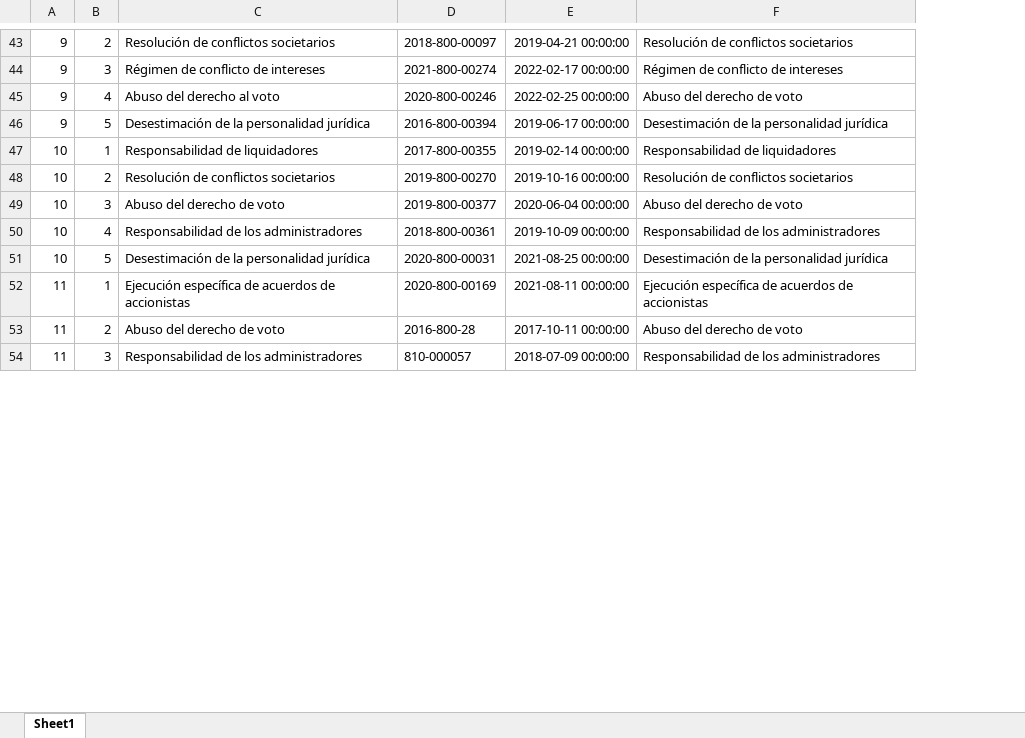
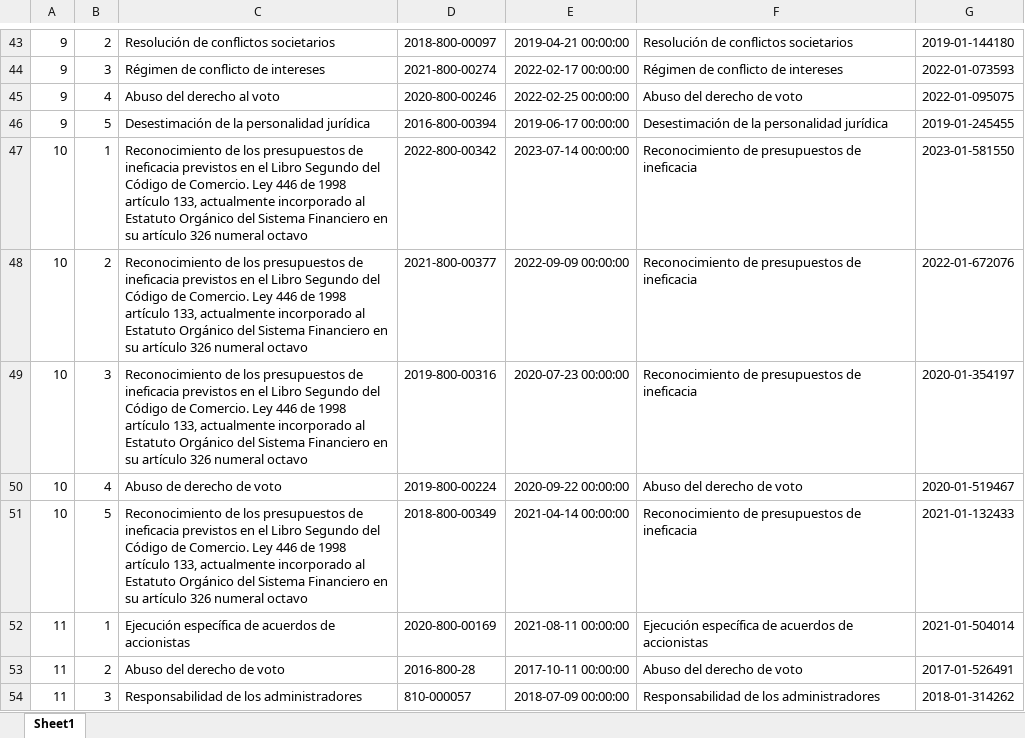
Before and after one commit to Anathema69/tsauro-v3, an Excel workbook: info/descargas.xlsx, sheet Sheet1, drawn as a sheet; only a part is shown, gaps mark what is left out; values as stored, in another font and other column widths than the file's, no borders; the diff covers the shown part only; the diff names each change by its address in the sheet, - before the commit and + after, or states it on an @@ line.

```diff
--- a/info/descargas.xlsx (sheet Sheet1)
+++ b/info/descargas.xlsx (sheet Sheet1)
+column G, rows 43-54: 2019-01-144180 | 2022-01-073593 | 2022-01-095075 | 2019-01-245455 | 2023-01-581550 | 2022-01-672076 | 2020-01-354197 | 2020-01-519467 | 2021-01-132433 | 2021-01-504014 | 2017-01-526491 | 2018-01-314262
-C47: Responsabilidad de liquidadores
+C47: Reconocimiento de los presupuestos de ineficacia previstos en el Libro Segundo del Código de Comercio. Ley 446 de 1998 artículo 133, actualmente incorporado al Estatuto Orgánico del Sistema Financiero en su artículo 326 numeral octavo
-D47: 2017-800-00355
+D47: 2022-800-00342
-E47: 2019-02-14 00:00:00
+E47: 2023-07-14 00:00:00
-F47: Responsabilidad de liquidadores
+F47: Reconocimiento de presupuestos de ineficacia
-C48: Resolución de conflictos societarios
+C48: Reconocimiento de los presupuestos de ineficacia previstos en el Libro Segundo del Código de Comercio. Ley 446 de 1998 artículo 133, actualmente incorporado al Estatuto Orgánico del Sistema Financiero en su artículo 326 numeral octavo
-D48: 2019-800-00270
+D48: 2021-800-00377
-E48: 2019-10-16 00:00:00
+E48: 2022-09-09 00:00:00
-F48: Resolución de conflictos societarios
+F48: Reconocimiento de presupuestos de ineficacia
-C49: Abuso del derecho de voto
+C49: Reconocimiento de los presupuestos de ineficacia previstos en el Libro Segundo del Código de Comercio. Ley 446 de 1998 artículo 133, actualmente incorporado al Estatuto Orgánico del Sistema Financiero en su artículo 326 numeral octavo
-D49: 2019-800-00377
+D49: 2019-800-00316
-E49: 2020-06-04 00:00:00
+E49: 2020-07-23 00:00:00
-F49: Abuso del derecho de voto
+F49: Reconocimiento de presupuestos de ineficacia
-C50: Responsabilidad de los administradores
+C50: Abuso de derecho de voto
-D50: 2018-800-00361
+D50: 2019-800-00224
-E50: 2019-10-09 00:00:00
+E50: 2020-09-22 00:00:00
-F50: Responsabilidad de los administradores
+F50: Abuso del derecho de voto
-C51: Desestimación de la personalidad jurídica
+C51: Reconocimiento de los presupuestos de ineficacia previstos en el Libro Segundo del Código de Comercio. Ley 446 de 1998 artículo 133, actualmente incorporado al Estatuto Orgánico del Sistema Financiero en su artículo 326 numeral octavo
-D51: 2020-800-00031
+D51: 2018-800-00349
-E51: 2021-08-25 00:00:00
+E51: 2021-04-14 00:00:00
-F51: Desestimación de la personalidad jurídica
+F51: Reconocimiento de presupuestos de ineficacia
```
Also changed, not shown: 1 added row, 1 removed row and 214 edited cells elsewhere in this sheet, 4 other files.
